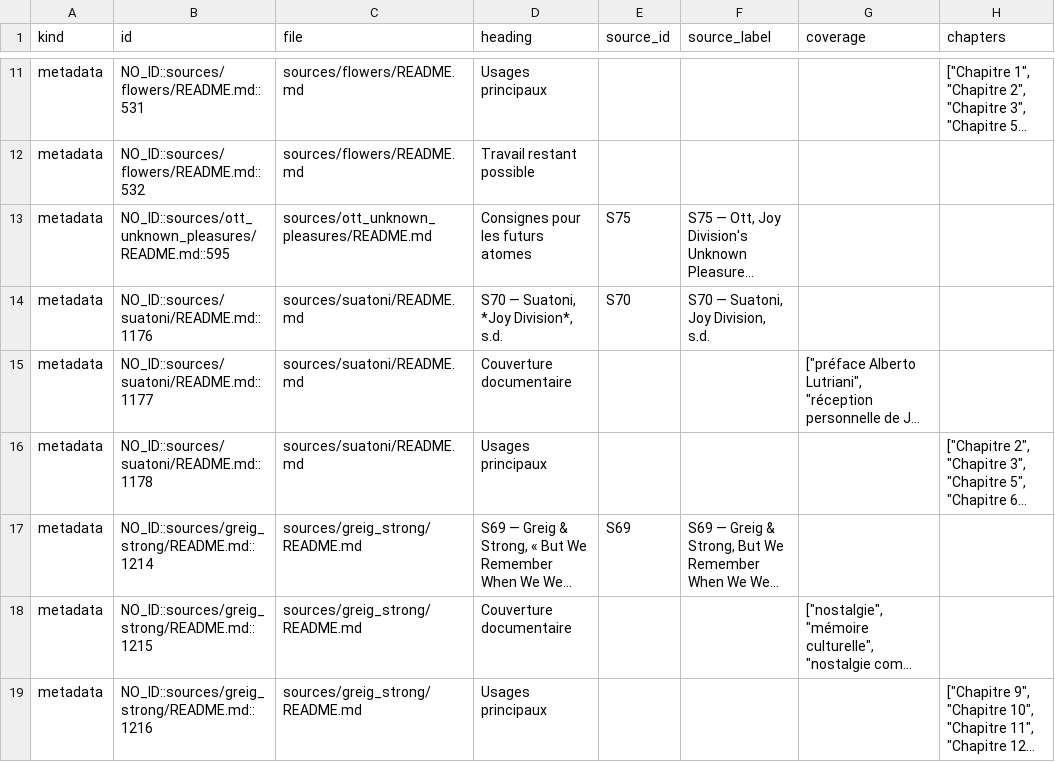
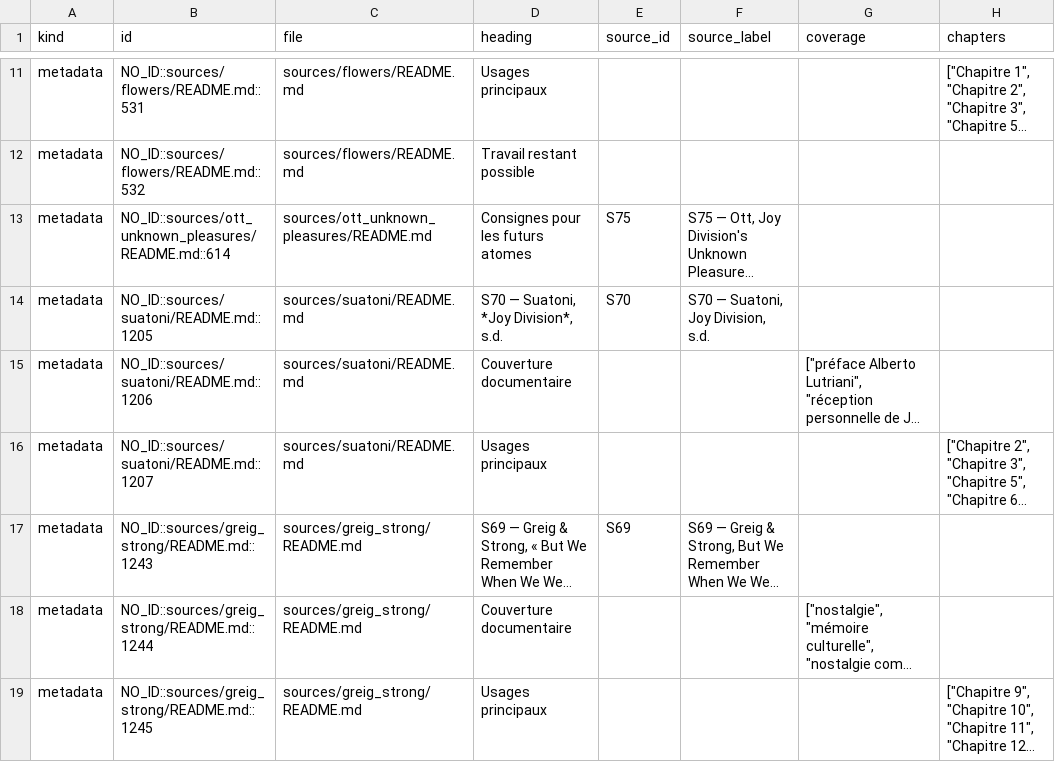
Before and after one commit to AdminQuest/joy-division-ai-writing-studio, a CSV file: exports/generated/metadata.csv, drawn as a sheet; only a part is shown, gaps mark what is left out; long unchanged cells end in …; the diff names each change by its address in the sheet, - before the commit and + after, or states it on an @@ line.

```diff
--- a/exports/generated/metadata.csv
+++ b/exports/generated/metadata.csv
-B13 (id): NO_ID::sources/ott_unknown_pleasures/README.md::595
+B13 (id): NO_ID::sources/ott_unknown_pleasures/README.md::614
-B14 (id): NO_ID::sources/suatoni/README.md::1176
+B14 (id): NO_ID::sources/suatoni/README.md::1205
-B15 (id): NO_ID::sources/suatoni/README.md::1177
+B15 (id): NO_ID::sources/suatoni/README.md::1206
-B16 (id): NO_ID::sources/suatoni/README.md::1178
+B16 (id): NO_ID::sources/suatoni/README.md::1207
-B17 (id): NO_ID::sources/greig_strong/README.md::1214
+B17 (id): NO_ID::sources/greig_strong/README.md::1243
-B18 (id): NO_ID::sources/greig_strong/README.md::1215
+B18 (id): NO_ID::sources/greig_strong/README.md::1244
-B19 (id): NO_ID::sources/greig_strong/README.md::1216
+B19 (id): NO_ID::sources/greig_strong/README.md::1245
```
Also changed, not shown: exports/generated/songs.csv, exports/generated/sources.csv, 32 other files.
